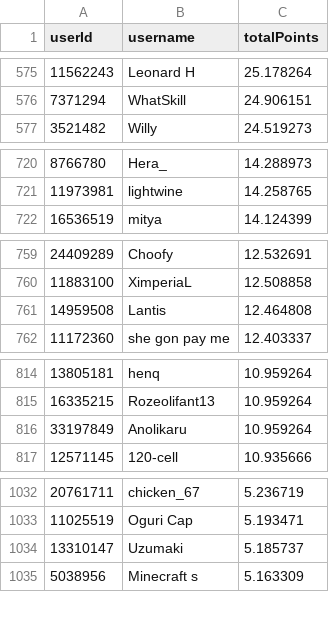
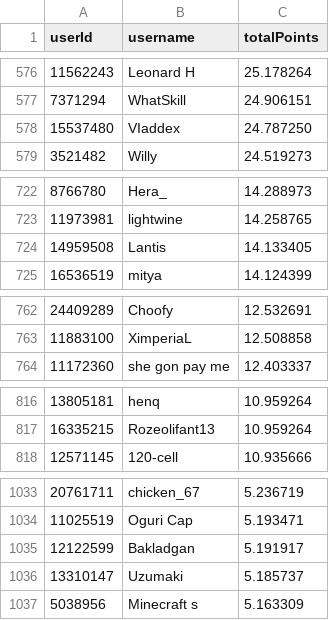
Before and after one commit to Naethanial/osudemonlist, a CSV file: web/data/leaderboard.csv, drawn as a sheet; only a part is shown, gaps mark what is left out; the diff covers the shown part only.

```diff
--- a/web/data/leaderboard.csv
+++ b/web/data/leaderboard.csv
@@ -576,2 +577,3 @@ userId,username,totalPoints
 7371294,"WhatSkill",24.906151
+15537480,"VIaddex",24.787250
 3521482,"Willy",24.519273
@@ -721,2 +723,3 @@ userId,username,totalPoints
 11973981,"lightwine",14.258765
+14959508,"Lantis",14.133405
 16536519,"mitya",14.124399
@@ -760,3 +763,2 @@ userId,username,totalPoints
 11883100,"XimperiaL",12.508858
-14959508,"Lantis",12.464808
 11172360,"she gon pay me",12.403337
@@ -815,3 +817,2 @@ userId,username,totalPoints
 16335215,"Rozeolifant13",10.959264
-33197849,"Anolikaru",10.959264
 12571145,"120-cell",10.935666
@@ -1033,2 +1034,3 @@ userId,username,totalPoints
 11025519,"Oguri Cap",5.193471
+12122599,"Bakladgan",5.191917
 13310147,"Uzumaki",5.185737
```
Also changed, not shown: 7 added rows and 8 removed rows elsewhere in this file, 2 other files.
